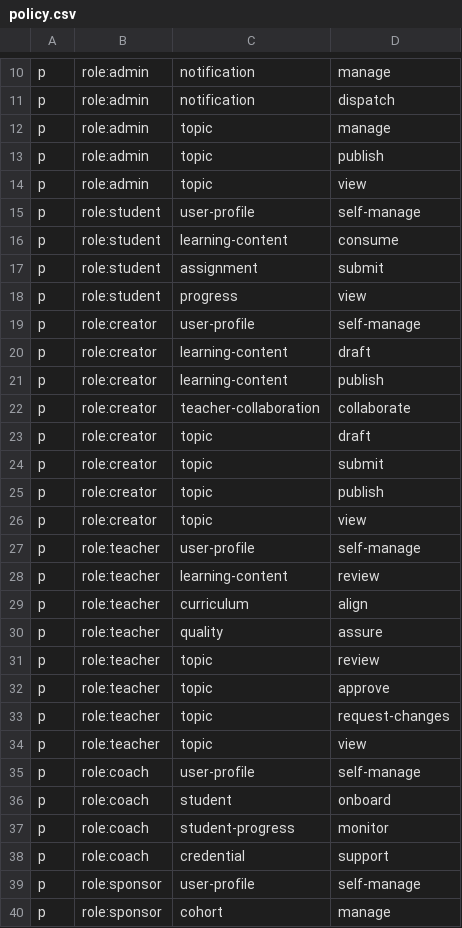
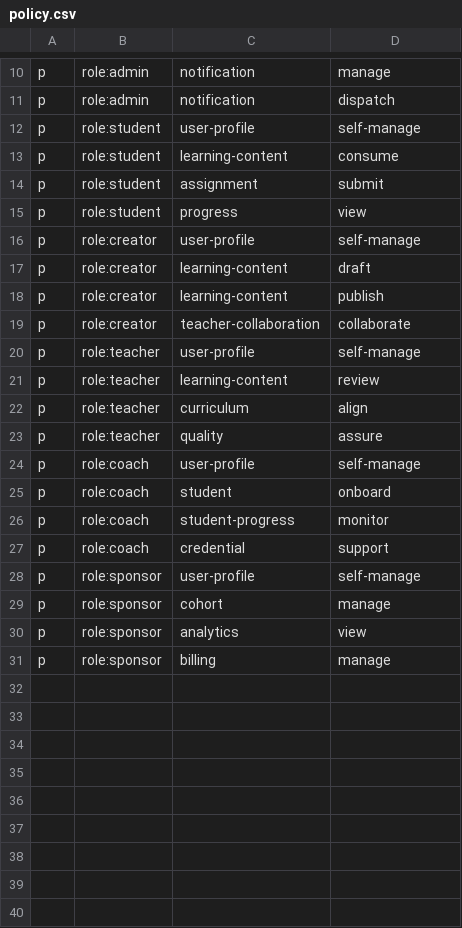
Before and after one commit to aami-dodon/Udoy, a CSV file: app/server/src/integrations/casbin/policy.csv, drawn as a sheet; only a part is shown, gaps mark what is left out; the shorter side is filled out with more unchanged rows.

Commit message:
Revert "feat: implement topic management system"

```diff
--- a/app/server/src/integrations/casbin/policy.csv
+++ b/app/server/src/integrations/casbin/policy.csv
@@ -11,5 +11,2 @@ p, role:admin, notification, manage
 p, role:admin, notification, dispatch
-p, role:admin, topic, manage
-p, role:admin, topic, publish
-p, role:admin, topic, view
 p, role:student, user-profile, self-manage
@@ -22,6 +19,2 @@ p, role:creator, learning-content, publish
 p, role:creator, teacher-collaboration, collaborate
-p, role:creator, topic, draft
-p, role:creator, topic, submit
-p, role:creator, topic, publish
-p, role:creator, topic, view
 p, role:teacher, user-profile, self-manage
@@ -30,6 +23,2 @@ p, role:teacher, curriculum, align
 p, role:teacher, quality, assure
-p, role:teacher, topic, review
-p, role:teacher, topic, approve
-p, role:teacher, topic, request-changes
-p, role:teacher, topic, view
 p, role:coach, user-profile, self-manage
```
Also changed, not shown: 17 other files.
